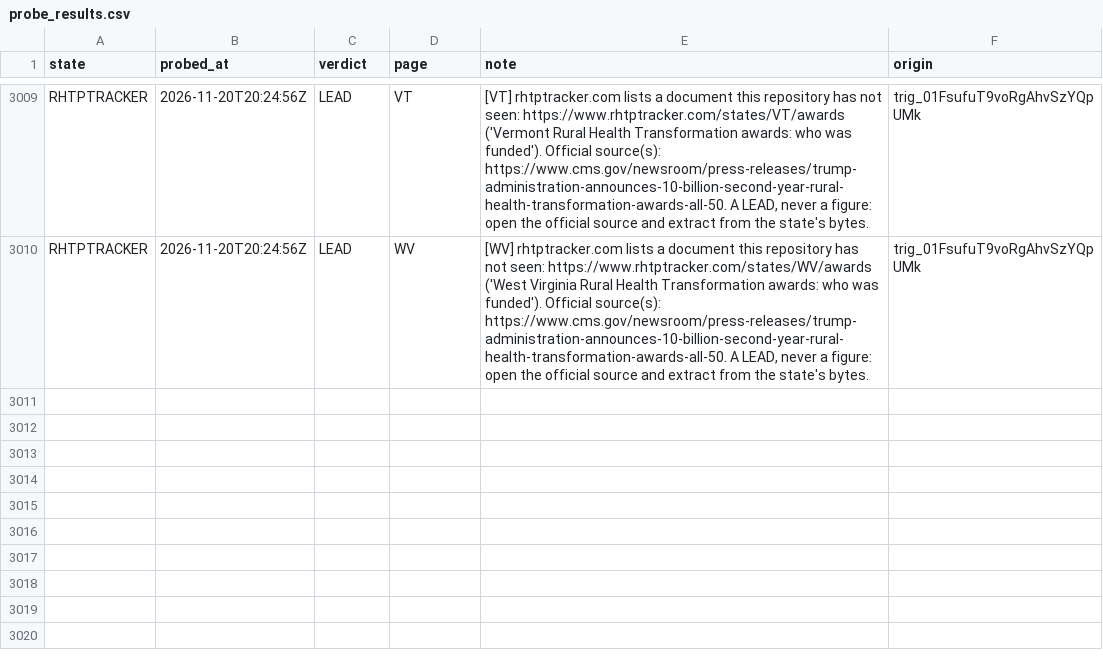
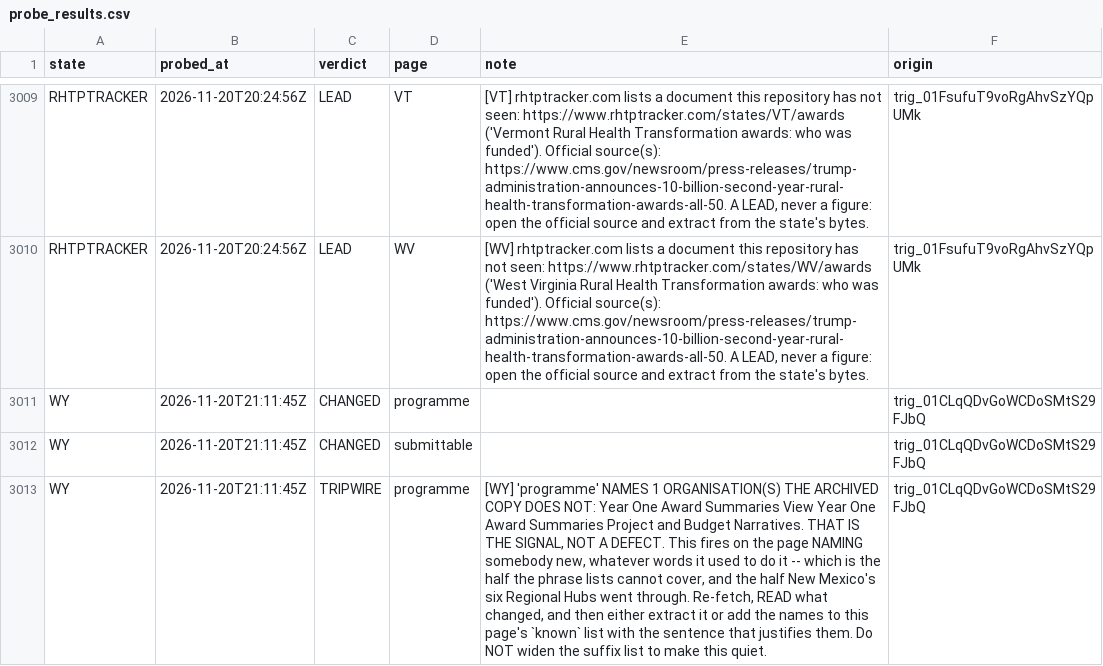
Before and after one commit to INicchitta12/RHTP_Tracker, a CSV file: logs/probe_results.csv, drawn as a sheet; only a part is shown, gaps mark what is left out; the diff names each change by its address in the sheet, - before the commit and + after, or states it on an @@ line.

```diff
--- a/logs/probe_results.csv
+++ b/logs/probe_results.csv
+row 3011: WY | 2026-11-20T21:11:45Z | CHANGED | programme |  | trig_01CLqQDvGoWCDoSMtS29FJbQ
+row 3012: WY | 2026-11-20T21:11:45Z | CHANGED | submittable |  | trig_01CLqQDvGoWCDoSMtS29FJbQ
+row 3013: WY | 2026-11-20T21:11:45Z | TRIPWIRE | programme | [WY] 'programme' NAMES 1 ORGANISATION(S) THE ARCHIVED COPY DOES NOT: Year One Award Summaries View Year One Award Summaries Project and Budget Narratives. THAT IS THE SIGNAL, NOT A DEFECT. This fires on the page NAMING somebody new, whatever words it used to do it -- which is the half the phrase lists cannot cover, and the half New Mexico's six Regional Hubs went through. Re-fetch, READ what changed, and then either extract it or add the names to this page's `known` list with the sentence that justifies them. Do NOT widen the suffix list to make this quiet. | trig_01CLqQDvGoWCDoSMtS29FJbQ
```
